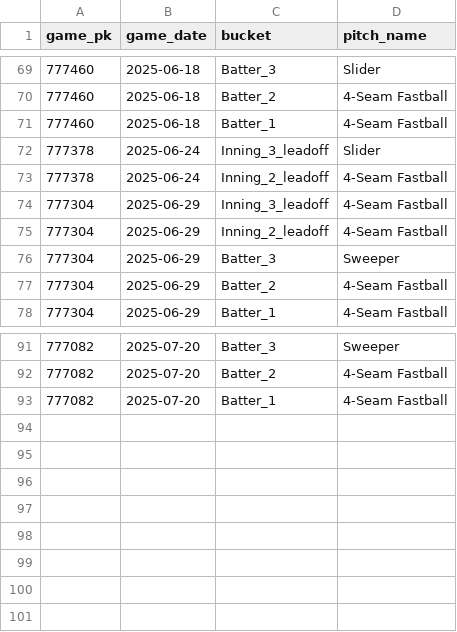
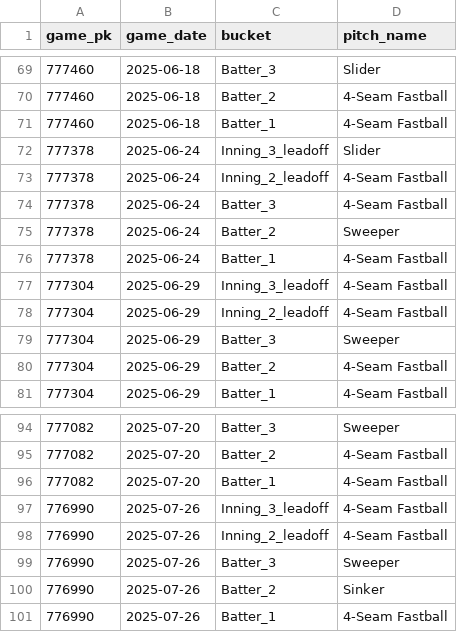
Before and after one commit to kuhny243/pitch-mix-tracker, a CSV file: Kris_Bubic_first_pitch.csv, drawn as a sheet; only a part is shown, gaps mark what is left out.

```diff
--- a/Kris_Bubic_first_pitch.csv
+++ b/Kris_Bubic_first_pitch.csv
@@ -73,2 +73,5 @@ game_pk,game_date,bucket,pitch_name
 777378,2025-06-24,Inning_2_leadoff,4-Seam Fastball
+777378,2025-06-24,Batter_3,4-Seam Fastball
+777378,2025-06-24,Batter_2,Sweeper
+777378,2025-06-24,Batter_1,4-Seam Fastball
 777304,2025-06-29,Inning_3_leadoff,4-Seam Fastball
@@ -93 +96,6 @@ game_pk,game_date,bucket,pitch_name
 777082,2025-07-20,Batter_1,4-Seam Fastball
+776990,2025-07-26,Inning_3_leadoff,4-Seam Fastball
+776990,2025-07-26,Inning_2_leadoff,4-Seam Fastball
+776990,2025-07-26,Batter_3,Sweeper
+776990,2025-07-26,Batter_2,Sinker
+776990,2025-07-26,Batter_1,4-Seam Fastball
```
Also changed, not shown: Clarke_Schmidt_first_pitch.csv, Kevin_Gausman_first_pitch.csv, 49 other files.
